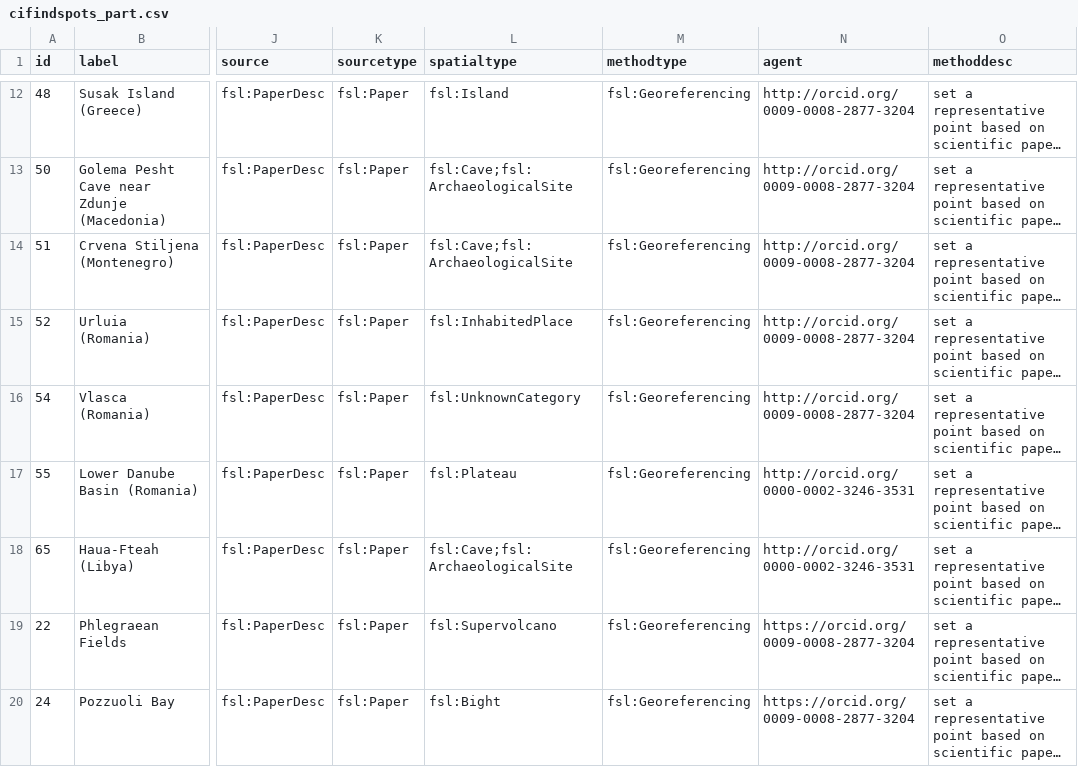
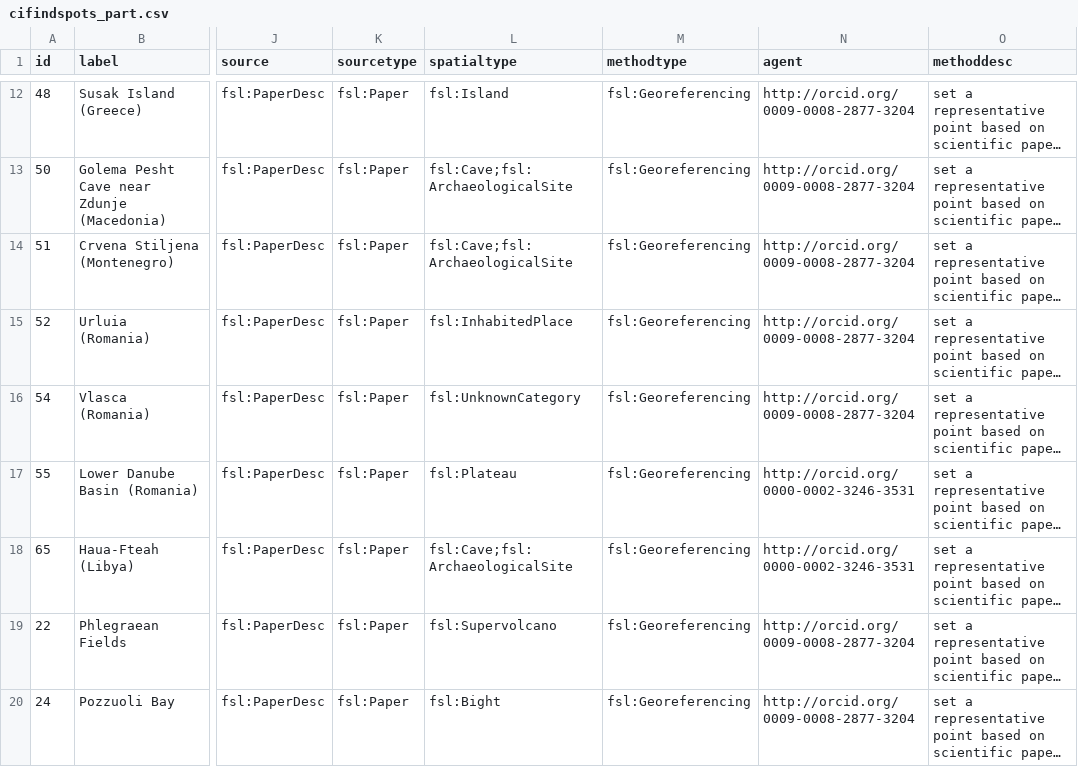
Before and after one commit to Research-Squirrel-Engineers/campanian-ignimbrite-geo, a CSV file: csv/cifindspots_part.csv, drawn as a sheet; only a part is shown, gaps mark what is left out; long unchanged cells end in …; the diff names each change by its address in the sheet, - before the commit and + after, or states it on an @@ line.

Commit message:
fix orcid

```diff
--- a/csv/cifindspots_part.csv
+++ b/csv/cifindspots_part.csv
-N19:N20 (agent): https://orcid.org/0009-0008-2877-3204
+N19:N20 (agent): http://orcid.org/0009-0008-2877-3204
```
Also changed, not shown: 1 other file.
